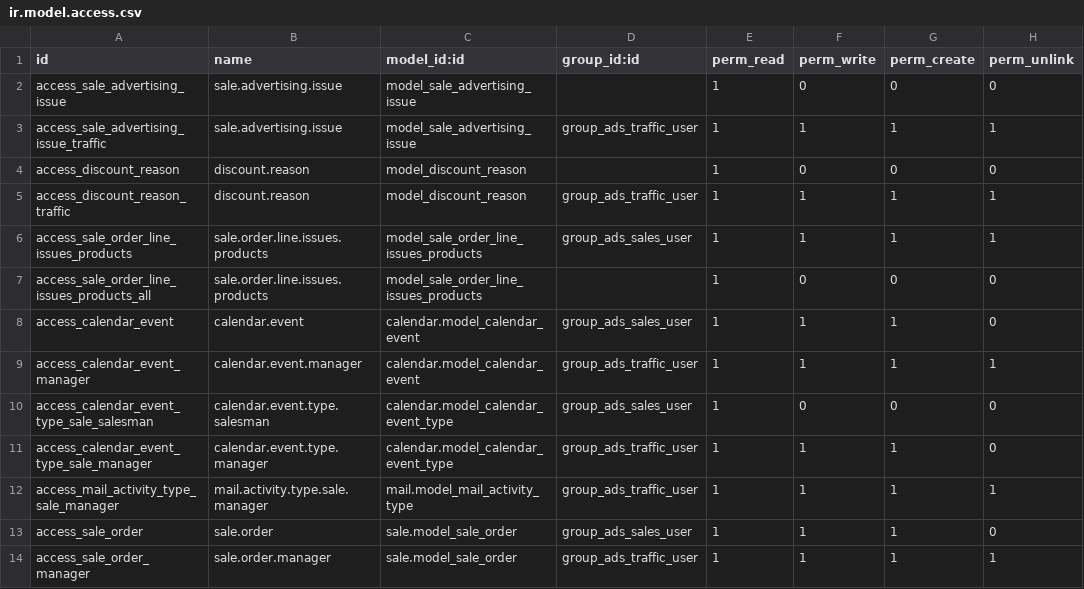
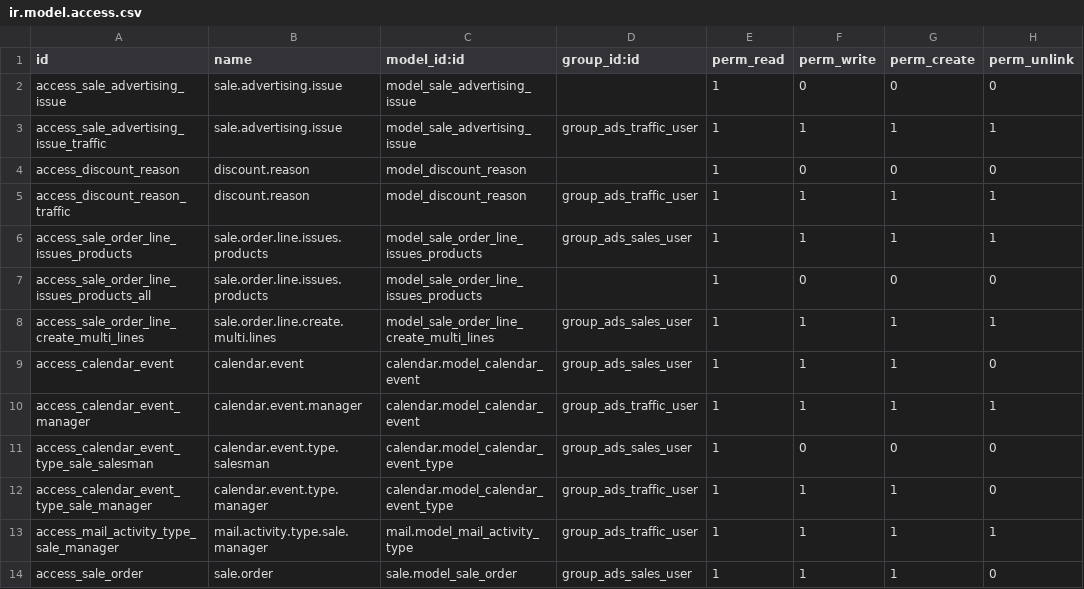
Before and after one commit to tosccolors/vertical-publishing, a CSV file: sale_advertising_order/security/ir.model.access.csv, drawn as a sheet; only a part is shown; the shorter side is filled out with more unchanged rows; the diff names each change by its address in the sheet, - before the commit and + after, or states it on an @@ line.

Commit message:
SAO: multi lines split; validation checks

```diff
--- a/sale_advertising_order/security/ir.model.access.csv
+++ b/sale_advertising_order/security/ir.model.access.csv
+row 8: access_sale_order_line_create_multi_lines | sale.order.line.create.multi.lines | model_sale_order_line_create_multi_lines | group_ads_sales_user | 1 | 1 | 1 | 1
```
Also changed, not shown: 7 other files.
